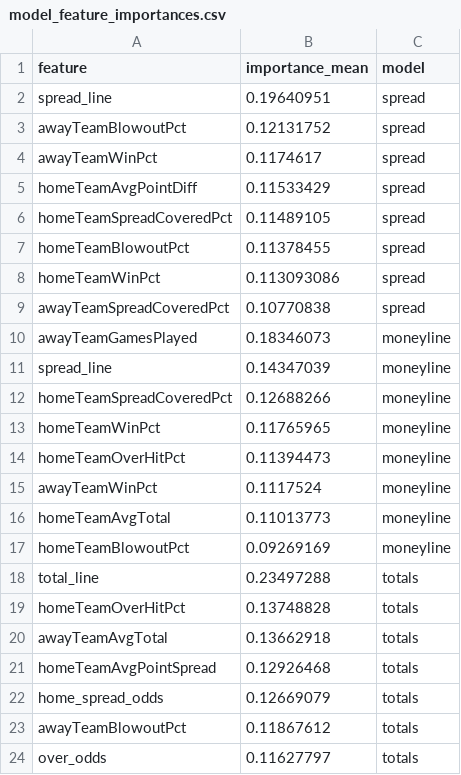
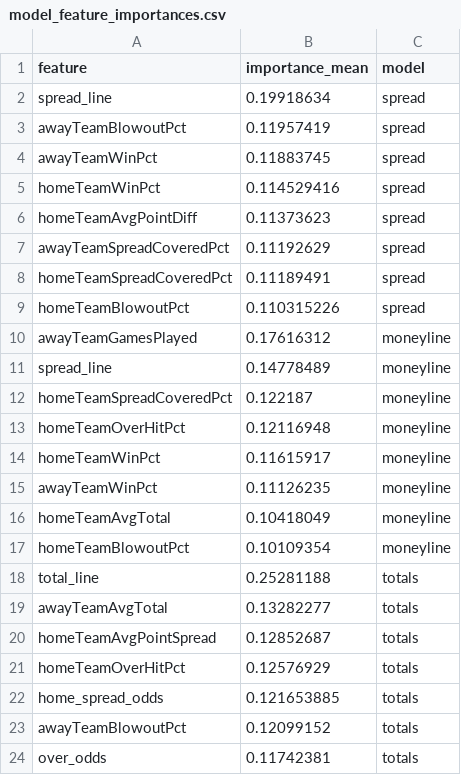
Before and after one commit to bestoddspredictions-web/nfl-predictions, a CSV file: data_files/model_feature_importances.csv, drawn as a sheet.

```diff
--- a/data_files/model_feature_importances.csv
+++ b/data_files/model_feature_importances.csv
@@ -1,24 +1,24 @@
 feature,importance_mean,model
-spread_line,0.19640951,spread
-awayTeamBlowoutPct,0.12131752,spread
-awayTeamWinPct,0.1174617,spread
-homeTeamAvgPointDiff,0.11533429,spread
-homeTeamSpreadCoveredPct,0.11489105,spread
-homeTeamBlowoutPct,0.11378455,spread
-homeTeamWinPct,0.113093086,spread
-awayTeamSpreadCoveredPct,0.10770838,spread
-awayTeamGamesPlayed,0.18346073,moneyline
-spread_line,0.14347039,moneyline
-homeTeamSpreadCoveredPct,0.12688266,moneyline
-homeTeamWinPct,0.11765965,moneyline
-homeTeamOverHitPct,0.11394473,moneyline
-awayTeamWinPct,0.1117524,moneyline
-homeTeamAvgTotal,0.11013773,moneyline
-homeTeamBlowoutPct,0.09269169,moneyline
-total_line,0.23497288,totals
-homeTeamOverHitPct,0.13748828,totals
-awayTeamAvgTotal,0.13662918,totals
-homeTeamAvgPointSpread,0.12926468,totals
-home_spread_odds,0.12669079,totals
-awayTeamBlowoutPct,0.11867612,totals
-over_odds,0.11627797,totals
+spread_line,0.19918634,spread
+awayTeamBlowoutPct,0.11957419,spread
+awayTeamWinPct,0.11883745,spread
+homeTeamWinPct,0.114529416,spread
+homeTeamAvgPointDiff,0.11373623,spread
+awayTeamSpreadCoveredPct,0.11192629,spread
+homeTeamSpreadCoveredPct,0.11189491,spread
+homeTeamBlowoutPct,0.110315226,spread
+awayTeamGamesPlayed,0.17616312,moneyline
+spread_line,0.14778489,moneyline
+homeTeamSpreadCoveredPct,0.122187,moneyline
+homeTeamOverHitPct,0.12116948,moneyline
+homeTeamWinPct,0.11615917,moneyline
+awayTeamWinPct,0.11126235,moneyline
+homeTeamAvgTotal,0.10418049,moneyline
+homeTeamBlowoutPct,0.10109354,moneyline
+total_line,0.25281188,totals
+awayTeamAvgTotal,0.13282277,totals
+homeTeamAvgPointSpread,0.12852687,totals
+homeTeamOverHitPct,0.12576929,totals
+home_spread_odds,0.121653885,totals
+awayTeamBlowoutPct,0.12099152,totals
+over_odds,0.11742381,totals
```
Also changed, not shown: data_files/espn_injuries.csv, data_files/nfl_games_historical.csv, 4 other files.
